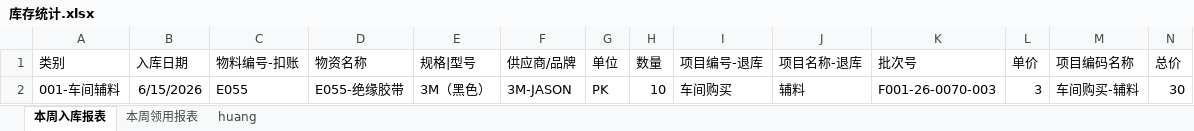
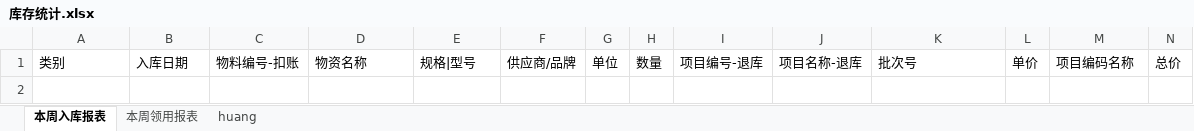
Before and after one commit to alaxu666/alaxu666.github.io, an Excel workbook: yanfeng/库存数据/库存统计.xlsx, sheet 本周入库报表, drawn as a sheet; only a part is shown; values as stored, in another font and other column widths than the file's, no borders; rows hold the shown columns only; the diff names each change by its address in the sheet, - before the commit and + after, or states it on an @@ line.

```diff
--- a/yanfeng/库存数据/库存统计.xlsx (sheet 本周入库报表)
+++ b/yanfeng/库存数据/库存统计.xlsx (sheet 本周入库报表)
-row 2: 001-车间辅料 | 6/15/2026 | E055 | E055-绝缘胶带 | 3M（黑色） | 3M-JASON | PK | 10 | 车间购买 | 辅料 | F001-26-0070-003 | 3 | 车间购买-辅料 | 30
```
Also changed, not shown: sheet 本周领用报表, sheet huang, yanfeng/PKR确认信息/PKR历史未完成记录.xlsx, yanfeng/PKR确认信息/PKR完成情况（近两周）.xlsx, 7 other files.
